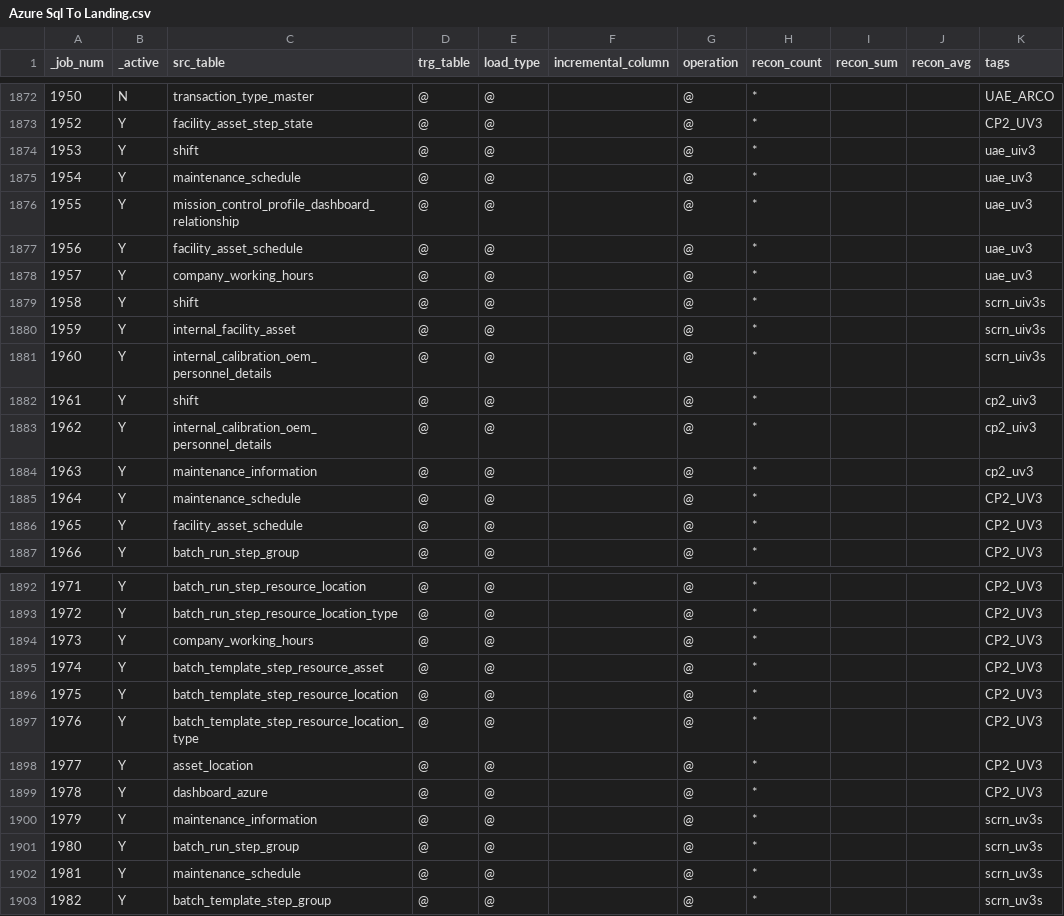
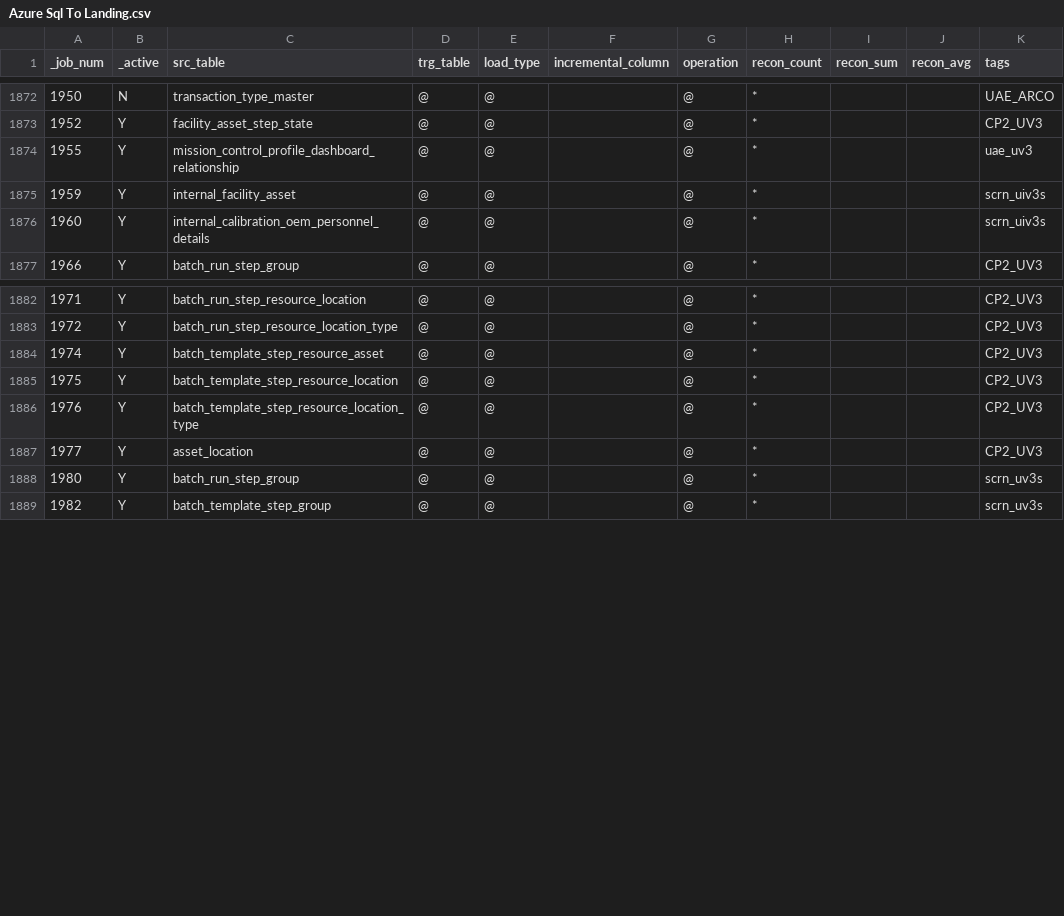
Before and after one commit to CP-DT-REPO/Datalake, a CSV file: config/jobs/Azure Sql To Landing.csv, drawn as a sheet; only a part is shown, gaps mark what is left out; the diff covers the shown part only.

Commit message:
Remove unused job entries from Azure Sql To Landing
Removed several entries related to shift, maintenance schedule, and company working hours.

```diff
--- a/config/jobs/Azure Sql To Landing.csv
+++ b/config/jobs/Azure Sql To Landing.csv
@@ -1873,15 +1873,5 @@ _job_num,_active,src_table,trg_table,load_type,incremental_column,operation,reco
 1952,Y,facility_asset_step_state,@,@,,@,*,,,CP2_UV3
-1953,Y,shift,@,@,,@,*,,,uae_uiv3
-1954,Y,maintenance_schedule,@,@,,@,*,,,uae_uv3
 1955,Y,mission_control_profile_dashboard_relationship,@,@,,@,*,,,uae_uv3
-1956,Y,facility_asset_schedule,@,@,,@,*,,,uae_uv3
-1957,Y,company_working_hours,@,@,,@,*,,,uae_uv3
-1958,Y,shift,@,@,,@,*,,,scrn_uiv3s
 1959,Y,internal_facility_asset,@,@,,@,*,,,scrn_uiv3s
-1960,Y,internal_calibration_oem_ personnel_details,@,@,,@,*,,,scrn_uiv3s
-1961,Y,shift,@,@,,@,*,,,cp2_uiv3
-1962,Y,internal_calibration_oem_ personnel_details,@,@,,@,*,,,cp2_uiv3
-1963,Y,maintenance_information,@,@,,@,*,,,cp2_uv3
-1964,Y,maintenance_schedule,@,@,,@,*,,,CP2_UV3
-1965,Y,facility_asset_schedule,@,@,,@,*,,,CP2_UV3
+1960,Y,internal_calibration_oem_personnel_details,@,@,,@,*,,,scrn_uiv3s
 1966,Y,batch_run_step_group,@,@,,@,*,,,CP2_UV3
@@ -1893,3 +1883,2 @@ _job_num,_active,src_table,trg_table,load_type,incremental_column,operation,reco
 1972,Y,batch_run_step_resource_location_type,@,@,,@,*,,,CP2_UV3
-1973,Y,company_working_hours,@,@,,@,*,,,CP2_UV3
 1974,Y,batch_template_step_resource_asset,@,@,,@,*,,,CP2_UV3
@@ -1898,6 +1887,3 @@ _job_num,_active,src_table,trg_table,load_type,incremental_column,operation,reco
 1977,Y,asset_location,@,@,,@,*,,,CP2_UV3
-1978,Y,dashboard_azure,@,@,,@,*,,,CP2_UV3
-1979,Y,maintenance_information,@,@,,@,*,,,scrn_uv3s
 1980,Y,batch_run_step_group,@,@,,@,*,,,scrn_uv3s
-1981,Y,maintenance_schedule,@,@,,@,*,,,scrn_uv3s
 1982,Y,batch_template_step_group,@,@,,@,*,,,scrn_uv3s
```
Also changed, not shown: 1 removed row elsewhere in this file.
